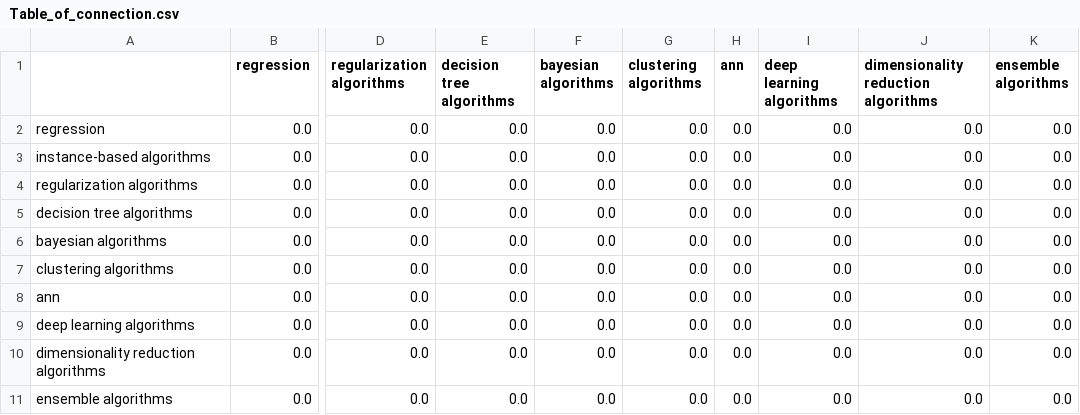
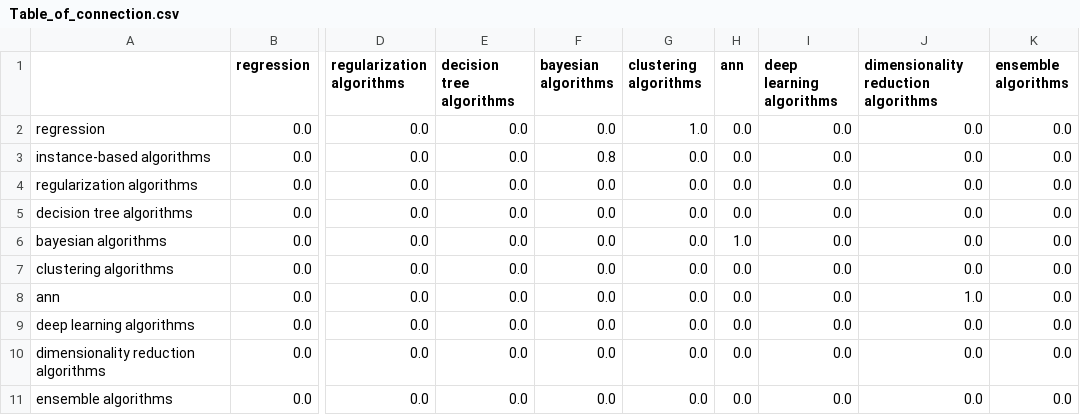
Before and after one commit to YhHoo/LiteratureReviewClassifier, a CSV file: Table_of_connection.csv, drawn as a sheet; only a part is shown, gaps mark what is left out; the diff names each change by its address in the sheet, - before the commit and + after, or states it on an @@ line.

```diff
--- a/Table_of_connection.csv
+++ b/Table_of_connection.csv
-G2 (clustering algorithms): 0.0
+G2 (clustering algorithms): 1.0
-F3 (bayesian algorithms): 0.0
+F3 (bayesian algorithms): 0.8
-H6 (ann): 0.0
+H6 (ann): 1.0
-J8: 0.0
+J8: 1.0
```
Also changed, not shown: Table_of_percentage_categories.csv, 1 other file.
